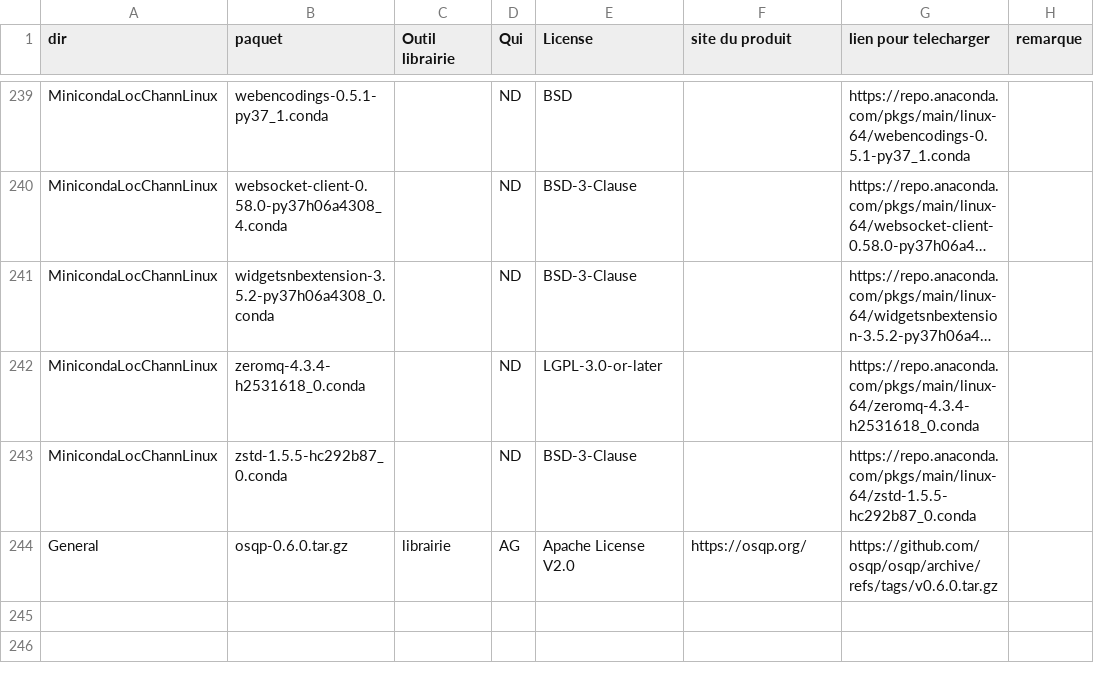
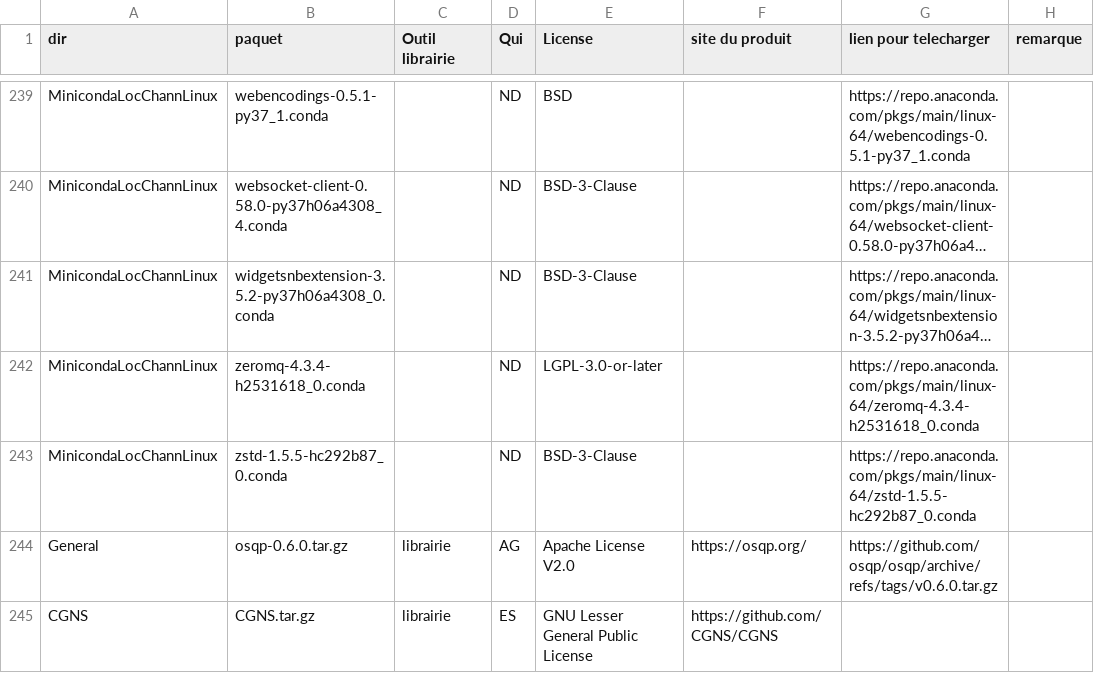
Before and after one commit to cea-trust-platform/trust-code, a CSV file: bin/gestion_externalpackages/liste_dep.csv, drawn as a sheet; only a part is shown, gaps mark what is left out; long unchanged cells end in …; the diff names each change by its address in the sheet, - before the commit and + after, or states it on an @@ line.

Commit message:
[CGNS] Add lib to external packages ! It is compiled by default !

```diff
--- a/bin/gestion_externalpackages/liste_dep.csv
+++ b/bin/gestion_externalpackages/liste_dep.csv
+row 245: CGNS | CGNS.tar.gz | librairie | ES | GNU Lesser General Public License | https://github.com/CGNS/CGNS
```
Also changed, not shown: 7 other files.
